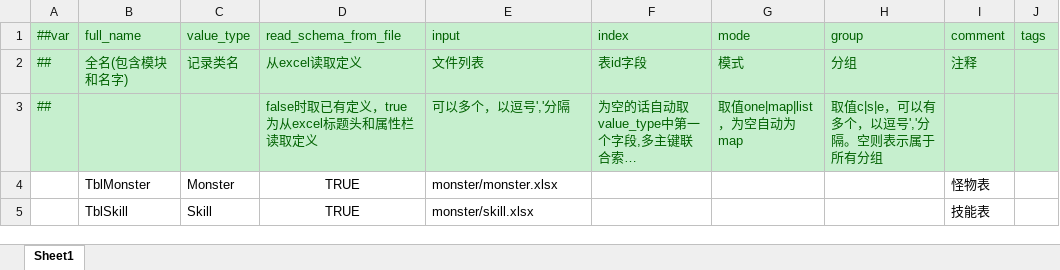
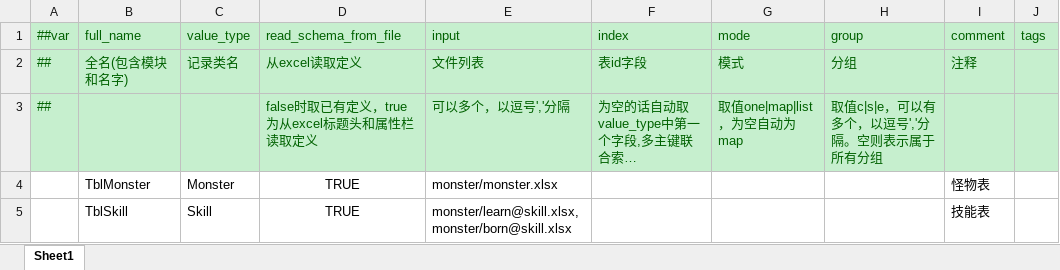
Before and after one commit to Alastorwu/MonsterKingdom, an Excel workbook: Luban/DataTables/Datas/__tables__.xlsx, sheet Sheet1, drawn as a sheet; only a part is shown; long unchanged cells end in …; values as stored, in another font and other column widths than the file's, no borders; the diff names each change by its address in the sheet, - before the commit and + after, or states it on an @@ line.

```diff
--- a/Luban/DataTables/Datas/__tables__.xlsx (sheet Sheet1)
+++ b/Luban/DataTables/Datas/__tables__.xlsx (sheet Sheet1)
-E5 (input): monster/skill.xlsx
+E5 (input): monster/learn@skill.xlsx,monster/born@skill.xlsx
```
Also changed, not shown: Luban/DataTables/Datas/__enums__.xlsx, Luban/DataTables/Datas/monster/monster.xlsx, 6 other files.
